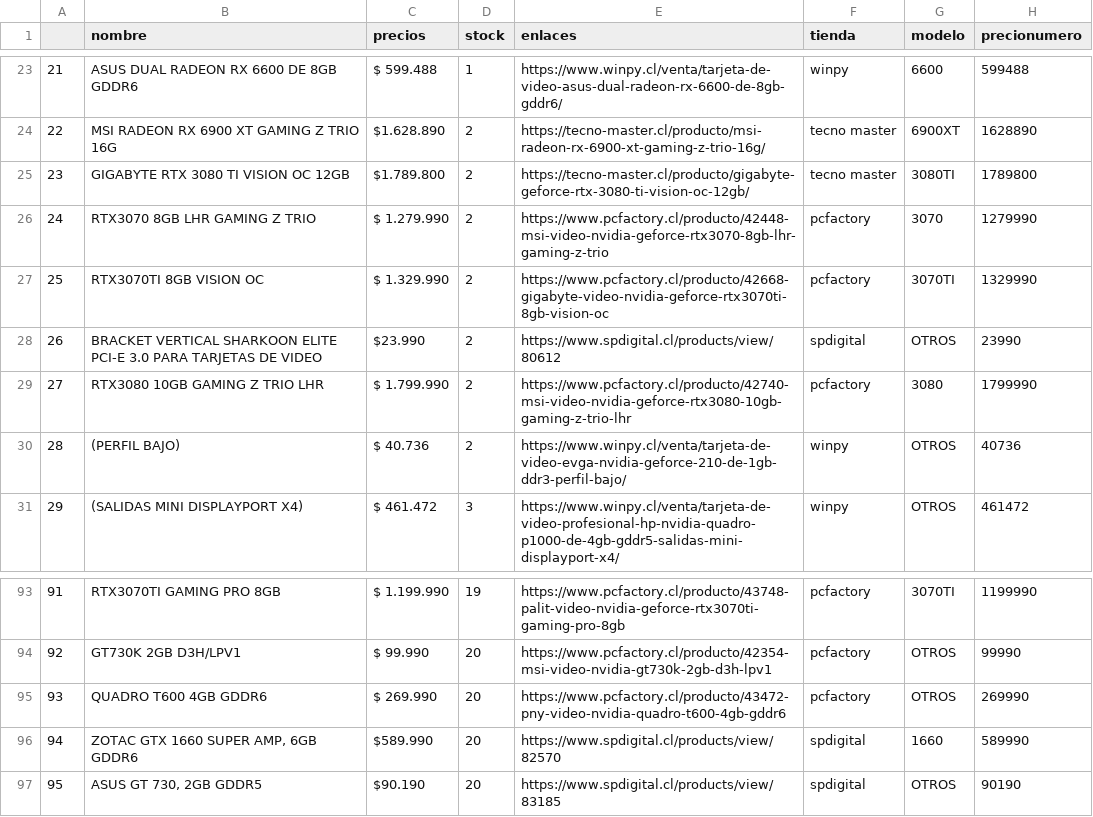
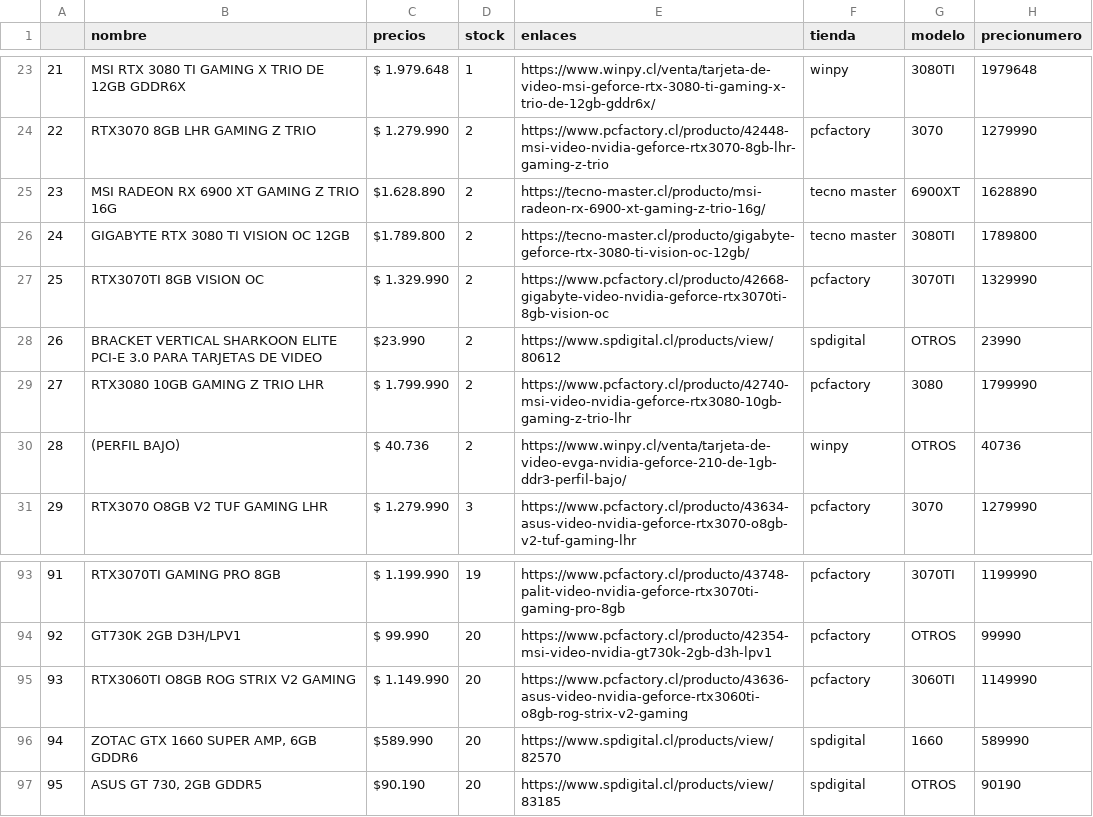
Before and after one commit to cristian-data-science/price_tracker_webapp, a CSV file: resultadofinal.csv, drawn as a sheet; only a part is shown, gaps mark what is left out; the diff covers the shown part only.

```diff
--- a/resultadofinal.csv
+++ b/resultadofinal.csv
@@ -23,5 +23,5 @@
-21,ASUS DUAL RADEON RX 6600 DE 8GB GDDR6,$ 599.488,1,https://www.winpy.cl/venta/tarjeta-de-video-asus-dual-radeon-rx-6600-de-8gb-gddr6/,winpy,6600,599488
-22,MSI RADEON RX 6900 XT GAMING Z TRIO 16G,$1.628.890,2,https://tecno-master.cl/producto/msi-radeon-rx-6900-xt-gaming-z-trio-16g/,tecno master,6900XT,1628890
-23,GIGABYTE  RTX 3080 TI VISION OC 12GB,$1.789.800,2,https://tecno-master.cl/producto/gigabyte-geforce-rtx-3080-ti-vision-oc-12gb/,tecno master,3080TI,1789800
-24,  RTX3070 8GB LHR GAMING Z TRIO,$ 1.279.990,2,https://www.pcfactory.cl/producto/42448-msi-video-nvidia-geforce-rtx3070-8gb-lhr-gaming-z-trio,pcfactory,3070,1279990
+21,MSI  RTX 3080 TI GAMING X TRIO DE 12GB GDDR6X,$ 1.979.648,1,https://www.winpy.cl/venta/tarjeta-de-video-msi-geforce-rtx-3080-ti-gaming-x-trio-de-12gb-gddr6x/,winpy,3080TI,1979648
+22,  RTX3070 8GB LHR GAMING Z TRIO,$ 1.279.990,2,https://www.pcfactory.cl/producto/42448-msi-video-nvidia-geforce-rtx3070-8gb-lhr-gaming-z-trio,pcfactory,3070,1279990
+23,MSI RADEON RX 6900 XT GAMING Z TRIO 16G,$1.628.890,2,https://tecno-master.cl/producto/msi-radeon-rx-6900-xt-gaming-z-trio-16g/,tecno master,6900XT,1628890
+24,GIGABYTE  RTX 3080 TI VISION OC 12GB,$1.789.800,2,https://tecno-master.cl/producto/gigabyte-geforce-rtx-3080-ti-vision-oc-12gb/,tecno master,3080TI,1789800
 25,  RTX3070TI 8GB VISION OC,$ 1.329.990,2,https://www.pcfactory.cl/producto/42668-gigabyte-video-nvidia-geforce-rtx3070ti-8gb-vision-oc,pcfactory,3070TI,1329990
@@ -30,2 +30,2 @@
 28,(PERFIL BAJO),$ 40.736,2,https://www.winpy.cl/venta/tarjeta-de-video-evga-nvidia-geforce-210-de-1gb-ddr3-perfil-bajo/,winpy,OTROS,40736
-29,(SALIDAS MINI DISPLAYPORT X4),$ 461.472,3,https://www.winpy.cl/venta/tarjeta-de-video-profesional-hp-nvidia-quadro-p1000-de-4gb-gddr5-salidas-mini-displayport-x4/,winpy,OTROS,461472
+29,  RTX3070 O8GB V2 TUF GAMING LHR,$ 1.279.990,3,https://www.pcfactory.cl/producto/43634-asus-video-nvidia-geforce-rtx3070-o8gb-v2-tuf-gaming-lhr,pcfactory,3070,1279990
@@ -94,3 +94,3 @@
 92, GT730K 2GB D3H/LPV1,$ 99.990,20,https://www.pcfactory.cl/producto/42354-msi-video-nvidia-gt730k-2gb-d3h-lpv1,pcfactory,OTROS,99990
-93, QUADRO T600 4GB GDDR6,$ 269.990,20,https://www.pcfactory.cl/producto/43472-pny-video-nvidia-quadro-t600-4gb-gddr6,pcfactory,OTROS,269990
+93,  RTX3060TI O8GB ROG STRIX V2 GAMING,$ 1.149.990,20,https://www.pcfactory.cl/producto/43636-asus-video-nvidia-geforce-rtx3060ti-o8gb-rog-strix-v2-gaming,pcfactory,3060TI,1149990
 94,"ZOTAC  GTX 1660 SUPER AMP, 6GB GDDR6",$589.990,20,https://www.spdigital.cl/products/view/82570,spdigital,1660,589990
```
Also changed, not shown: 149 edited cells elsewhere in this file.
